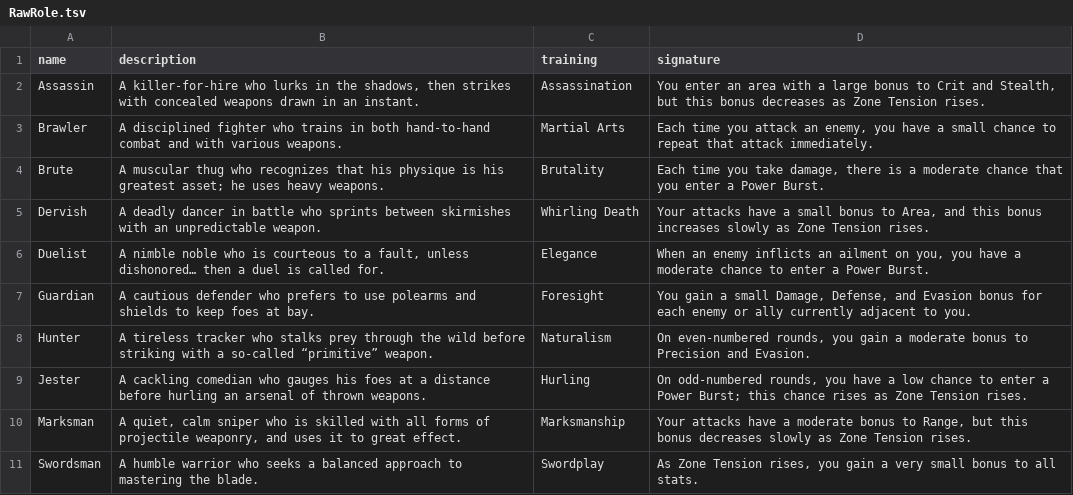
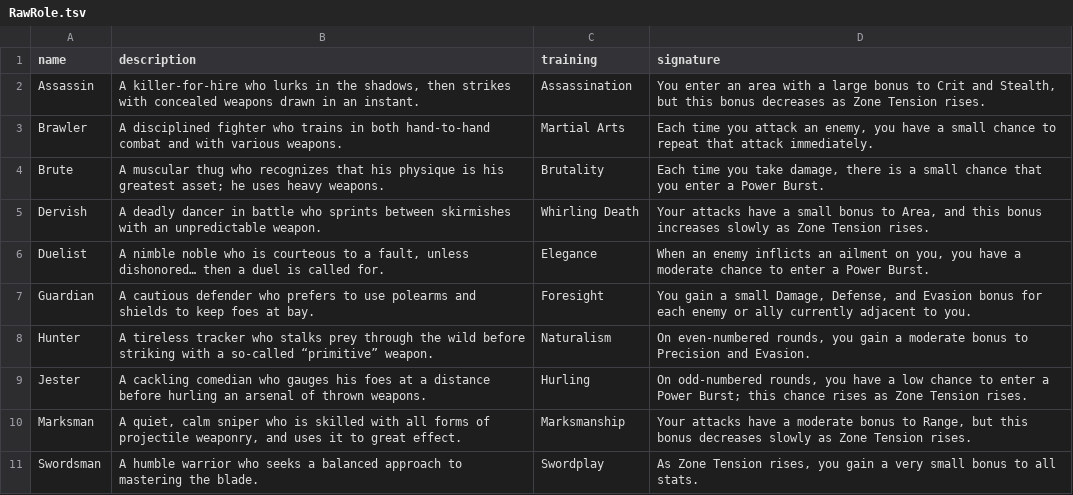
Before and after one commit to yellowstonegames/Epigon, a TSV file: etc/TabLab Combat Data/RawRole.tsv, drawn as a sheet; only a part is shown.

```diff
--- a/etc/TabLab Combat Data/RawRole.tsv
+++ b/etc/TabLab Combat Data/RawRole.tsv
@@ -3,3 +3,3 @@ Assassin	A killer-for-hire who lurks in the shadows, then strikes with concealed
 Brawler	A disciplined fighter who trains in both hand-to-hand combat and with various weapons.	Martial Arts	Each time you attack an enemy, you have a small chance to repeat that attack immediately.
-Brute	A muscular thug who recognizes that his physique is his greatest asset; he uses heavy weapons.	Brutality	Each time you take damage, there is a moderate chance that you enter a Power Burst.
+Brute	A muscular thug who recognizes that his physique is his greatest asset; he uses heavy weapons.	Brutality	Each time you take damage, there is a small chance that you enter a Power Burst.
 Dervish	A deadly dancer in battle who sprints between skirmishes with an unpredictable weapon.	Whirling Death	Your attacks have a small bonus to Area, and this bonus increases slowly as Zone Tension rises.
```
Also changed, not shown: 1 other file.
